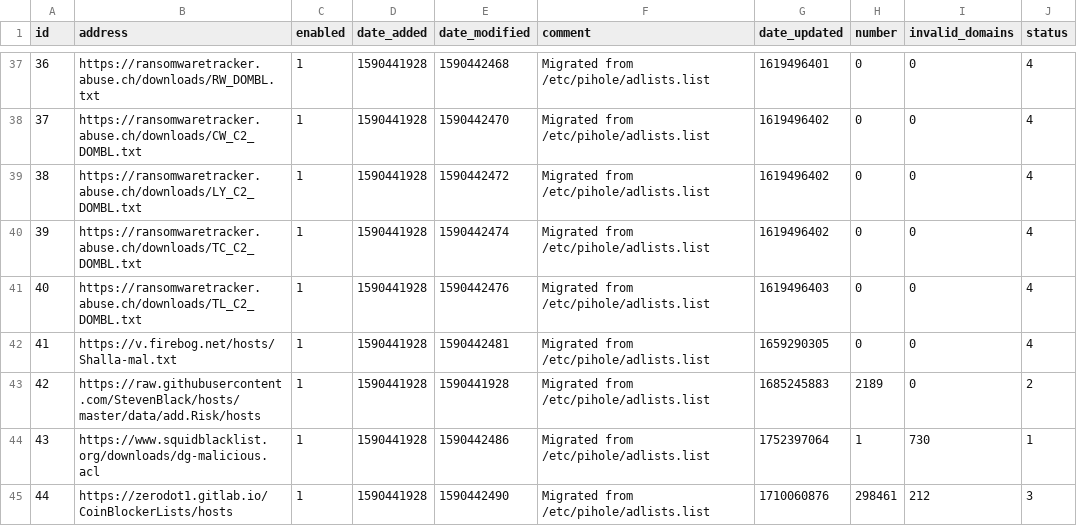
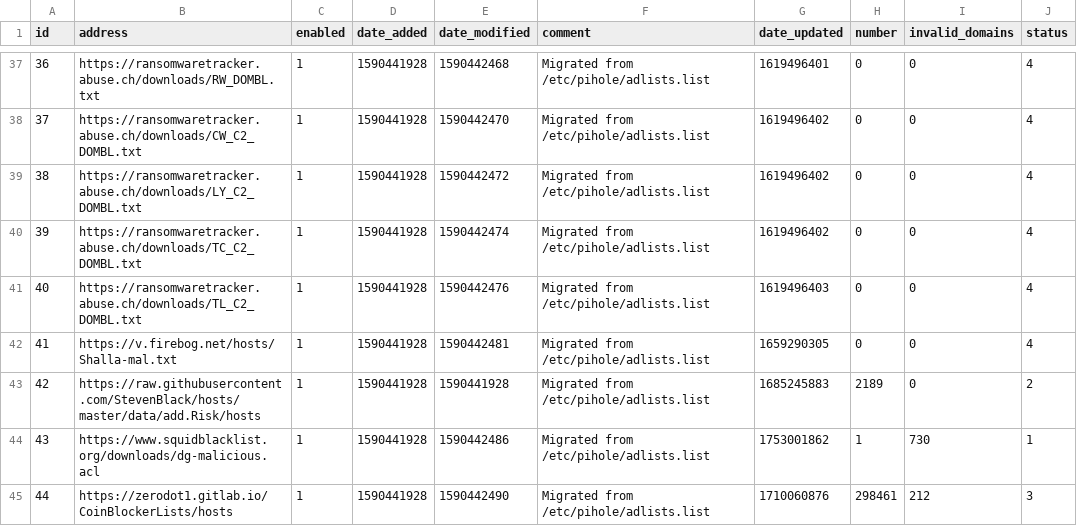
Before and after one commit to vaparr/my-pihole-lists, a CSV file: adlist.csv, drawn as a sheet; only a part is shown, gaps mark what is left out; the diff covers the shown part only.

```diff
--- a/adlist.csv
+++ b/adlist.csv
@@ -43,3 +43,3 @@ id,address,enabled,date_added,date_modified,comment,date_updated,number,invalid_
 42,https://raw.githubusercontent.com/StevenBlack/hosts/master/data/add.Risk/hosts,1,1590441928,1590441928,"Migrated from /etc/pihole/adlists.list",1685245883,2189,0,2
-43,https://www.squidblacklist.org/downloads/dg-malicious.acl,1,1590441928,1590442486,"Migrated from /etc/pihole/adlists.list",1752397064,1,730,1
+43,https://www.squidblacklist.org/downloads/dg-malicious.acl,1,1590441928,1590442486,"Migrated from /etc/pihole/adlists.list",1753001862,1,730,1
 44,https://zerodot1.gitlab.io/CoinBlockerLists/hosts,1,1590441928,1590442490,"Migrated from /etc/pihole/adlists.list",1710060876,298461,212,3
```
Also changed, not shown: 20 edited cells elsewhere in this file.
